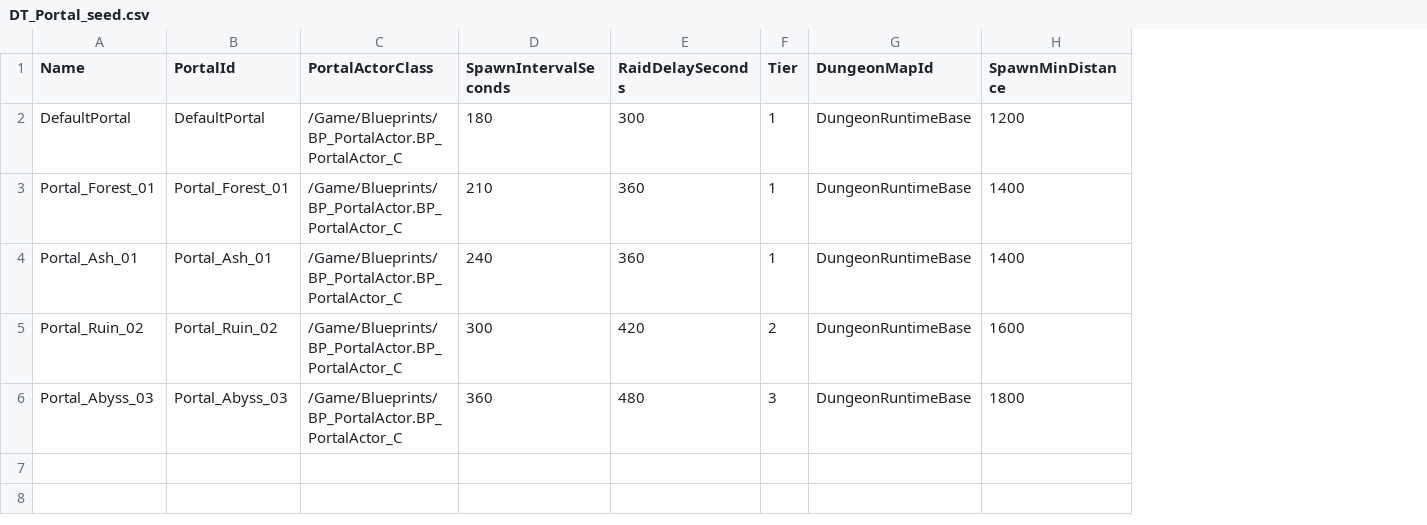
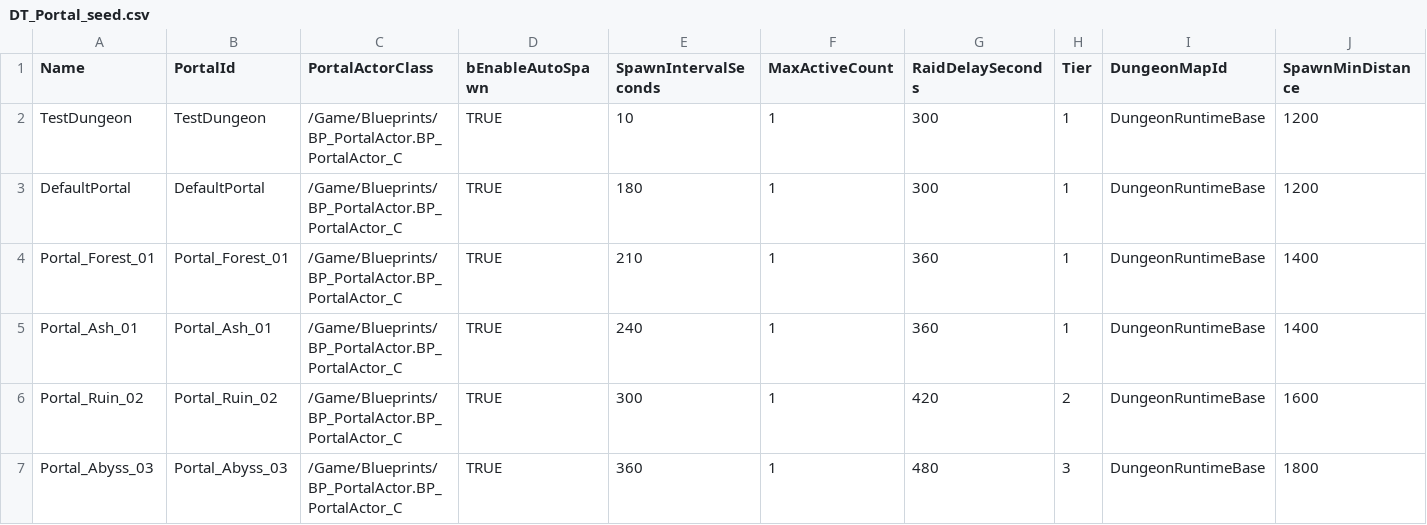
Before and after one commit to balnaemsai/AEidos, a CSV file: Docs/DataTableSeeds/DT_Portal_seed.csv, drawn as a sheet; only a part is shown; addresses are those after the commit; rows hold the shown columns only; the diff names each change by its address in the sheet, - before the commit and + after, or states it on an @@ line.

```diff
--- a/Docs/DataTableSeeds/DT_Portal_seed.csv
+++ b/Docs/DataTableSeeds/DT_Portal_seed.csv
+column D (bEnableAutoSpawn), rows 3-7: all TRUE
+column F (MaxActiveCount), rows 3-7: all 1
+row 2: TestDungeon | TestDungeon | /Game/Blueprints/BP_PortalActor.BP_PortalActor_C | TRUE | 10 | 1 | 300 | 1 | DungeonRuntimeBase | 1200
```
Also changed, not shown: 59 other files.
